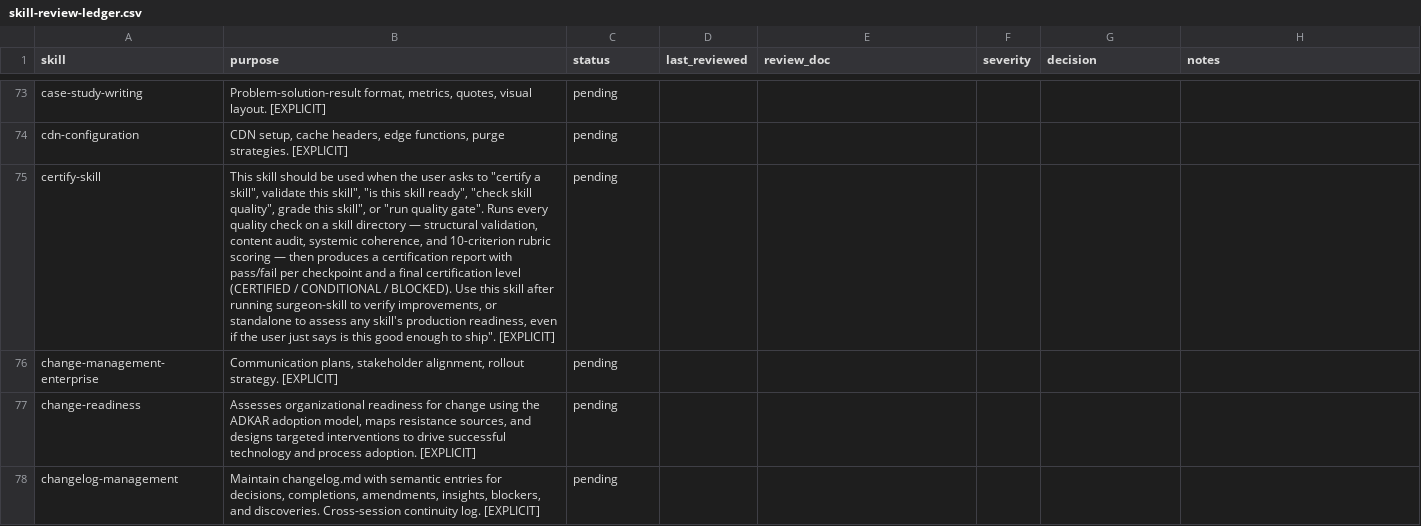
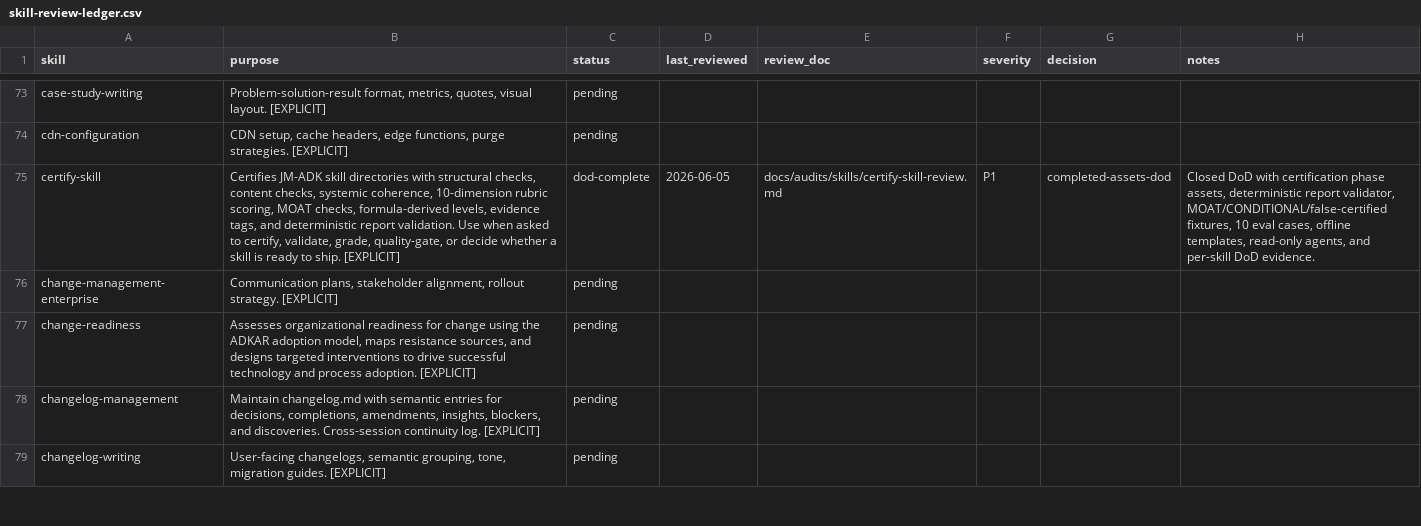
Before and after one commit to JaviMontano/jm-adk-alfa, a CSV file: docs/audits/skill-review-ledger.csv, drawn as a sheet; only a part is shown, gaps mark what is left out; the shorter side is filled out with more unchanged rows; the diff names each change by its address in the sheet, - before the commit and + after, or states it on an @@ line.

```diff
--- a/docs/audits/skill-review-ledger.csv
+++ b/docs/audits/skill-review-ledger.csv
-B75 (purpose): This skill should be used when the user asks to "certify a skill", validate this skill", "is this skill ready", "check skill quality", grade this skill", or "run quality gate". Runs every quality check on a skill directory — structural validation, content audit, systemic coherence, and 10-criterion rubric scoring — then produces a certification report with pass/fail per checkpoint and a final certification level (CERTIFIED / CONDITIONAL / BLOCKED). Use this skill after running surgeon-skill to verify improvements, or standalone to assess any skill's production readiness, even if the user just says is this good enough to ship". [EXPLICIT]
+B75 (purpose): Certifies JM-ADK skill directories with structural checks, content checks, systemic coherence, 10-dimension rubric scoring, MOAT checks, formula-derived levels, evidence tags, and deterministic report validation. Use when asked to certify, validate, grade, quality-gate, or decide whether a skill is ready to ship. [EXPLICIT]
-C75 (status): pending
+C75 (status): dod-complete
-D75 (last_reviewed): (empty)
+D75 (last_reviewed): 2026-06-05
-E75 (review_doc): (empty)
+E75 (review_doc): docs/audits/skills/certify-skill-review.md
-F75 (severity): (empty)
+F75 (severity): P1
-G75 (decision): (empty)
+G75 (decision): completed-assets-dod
-H75 (notes): (empty)
+H75 (notes): Closed DoD with certification phase assets, deterministic report validator, MOAT/CONDITIONAL/false-certified fixtures, 10 eval cases, offline templates, read-only agents, and per-skill DoD evidence.
```
Also changed, not shown: 34 other files.
